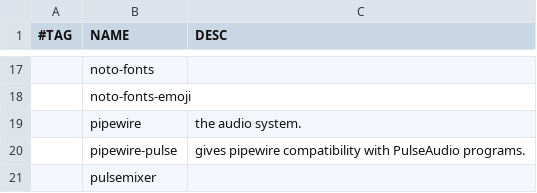
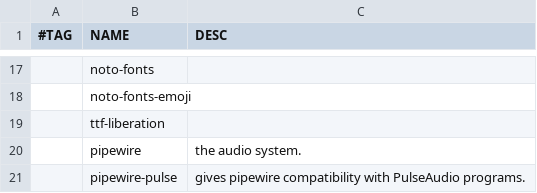
Before and after one commit to albertomosconi/titan, a CSV file: programs.csv, drawn as a sheet; only a part is shown, gaps mark what is left out; the shorter side is filled out with more unchanged rows; the diff names each change by its address in the sheet, - before the commit and + after, or states it on an @@ line.

Commit message:
other fonts

```diff
--- a/programs.csv
+++ b/programs.csv
+row 19:  | ttf-liberation
```
